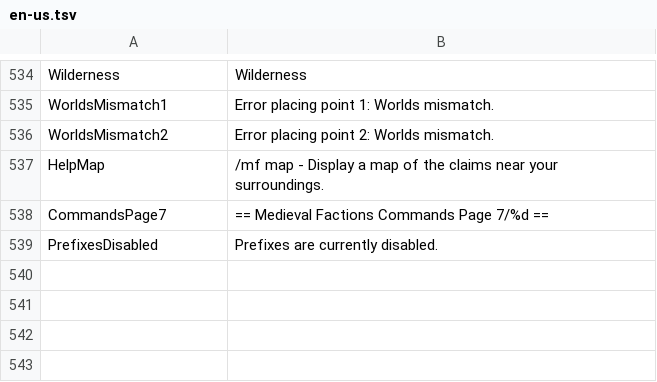
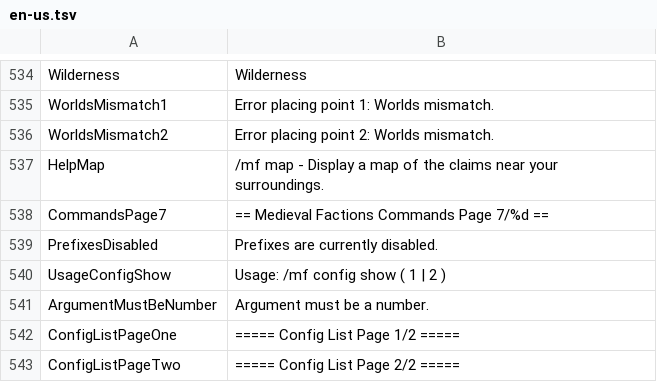
Before and after one commit to Dans-Plugins/Medieval-Factions, a TSV file: src/main/resources/en-us.tsv, drawn as a sheet; only a part is shown, gaps mark what is left out.

```diff
--- a/src/main/resources/en-us.tsv
+++ b/src/main/resources/en-us.tsv
@@ -539 +539,5 @@ CommandsPage7	== Medieval Factions Commands Page 7/%d ==
 PrefixesDisabled	Prefixes are currently disabled.
+UsageConfigShow	Usage: /mf config show ( 1 | 2 )
+ArgumentMustBeNumber	Argument must be a number.
+ConfigListPageOne	===== Config List Page 1/2 =====
+ConfigListPageTwo	===== Config List Page 2/2 =====
```
Also changed, not shown: 2 other files.
